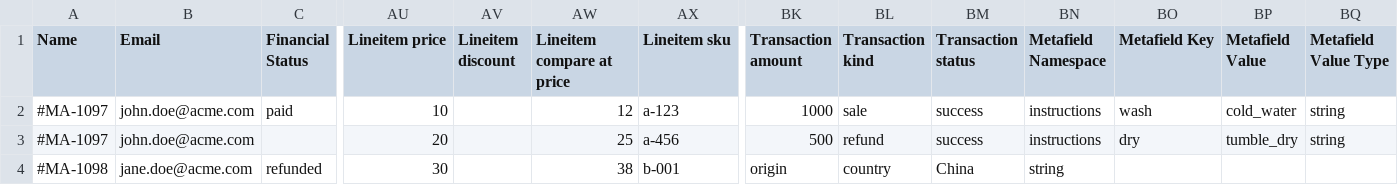
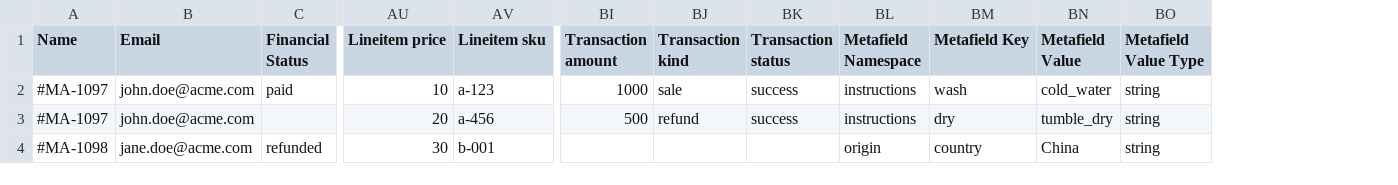
Before and after one commit to Shopify/shopify_transporter, a CSV file: spec/files/transporter_csv_templates/orders.csv, drawn as a sheet; only a part is shown, gaps mark what is left out; removed rows and columns are numbered as before the commit, all else as after; the diff names each change by its address in the sheet, - before the commit and + after, or states it on an @@ line.

Commit message:
Add support for converting order line item attributes (#89)

```diff
--- a/spec/files/transporter_csv_templates/orders.csv
+++ b/spec/files/transporter_csv_templates/orders.csv
-column AV (Lineitem discount), empty
-column AW (Lineitem compare at price), rows 2-4: 12 | 25 | 38
-BI4 (Transaction amount): origin
+BI4 (Transaction amount): (empty)
-BJ4 (Transaction kind): country
+BJ4 (Transaction kind): (empty)
-BK4 (Transaction status): China
+BK4 (Transaction status): (empty)
-BL4 (Metafield Namespace): string
+BL4 (Metafield Namespace): origin
-BM4 (Metafield Key): (empty)
+BM4 (Metafield Key): country
-BN4 (Metafield Value): (empty)
+BN4 (Metafield Value): China
-BO4 (Metafield Value Type): (empty)
+BO4 (Metafield Value Type): string
```
Also changed, not shown: 5 other files.
